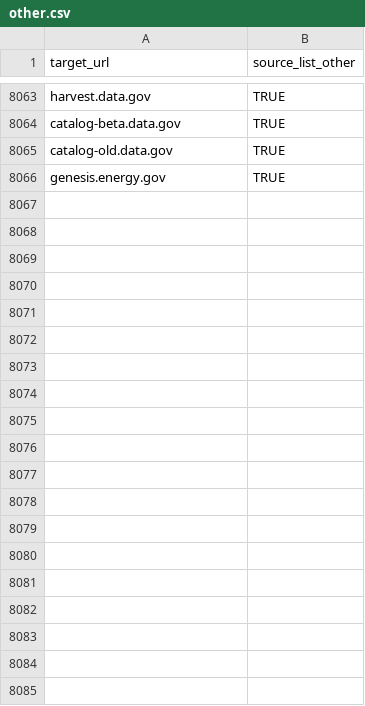
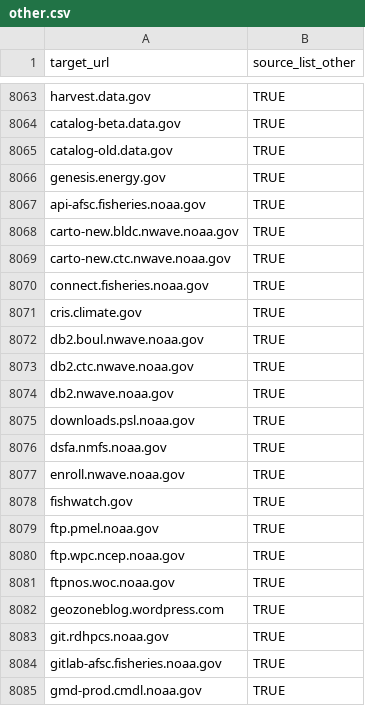
Before and after one commit to GSA/federal-website-index, a CSV file: data/formatted-source-lists/other.csv, drawn as a sheet; only a part is shown, gaps mark what is left out; the diff covers the shown part only.

```diff
--- a/data/formatted-source-lists/other.csv
+++ b/data/formatted-source-lists/other.csv
@@ -8066 +8066,20 @@ catalog-old.data.gov,TRUE
 genesis.energy.gov,TRUE
+api-afsc.fisheries.noaa.gov,TRUE
+carto-new.bldc.nwave.noaa.gov,TRUE
+carto-new.ctc.nwave.noaa.gov,TRUE
+connect.fisheries.noaa.gov,TRUE
+cris.climate.gov,TRUE
+db2.boul.nwave.noaa.gov,TRUE
+db2.ctc.nwave.noaa.gov,TRUE
+db2.nwave.noaa.gov,TRUE
+downloads.psl.noaa.gov,TRUE
+dsfa.nmfs.noaa.gov,TRUE
+enroll.nwave.noaa.gov,TRUE
+fishwatch.gov,TRUE
+ftp.pmel.noaa.gov,TRUE
+ftp.wpc.ncep.noaa.gov,TRUE
+ftpnos.woc.noaa.gov,TRUE
+geozoneblog.wordpress.com,TRUE
+git.rdhpcs.noaa.gov,TRUE
+gitlab-afsc.fisheries.noaa.gov,TRUE
+gmd-prod.cmdl.noaa.gov,TRUE
```
Also changed, not shown: 34 added rows elsewhere in this file, data/formatted-source-lists/dap_2.csv, data/formatted-source-lists/final_url_websites.csv, 7 other files.
